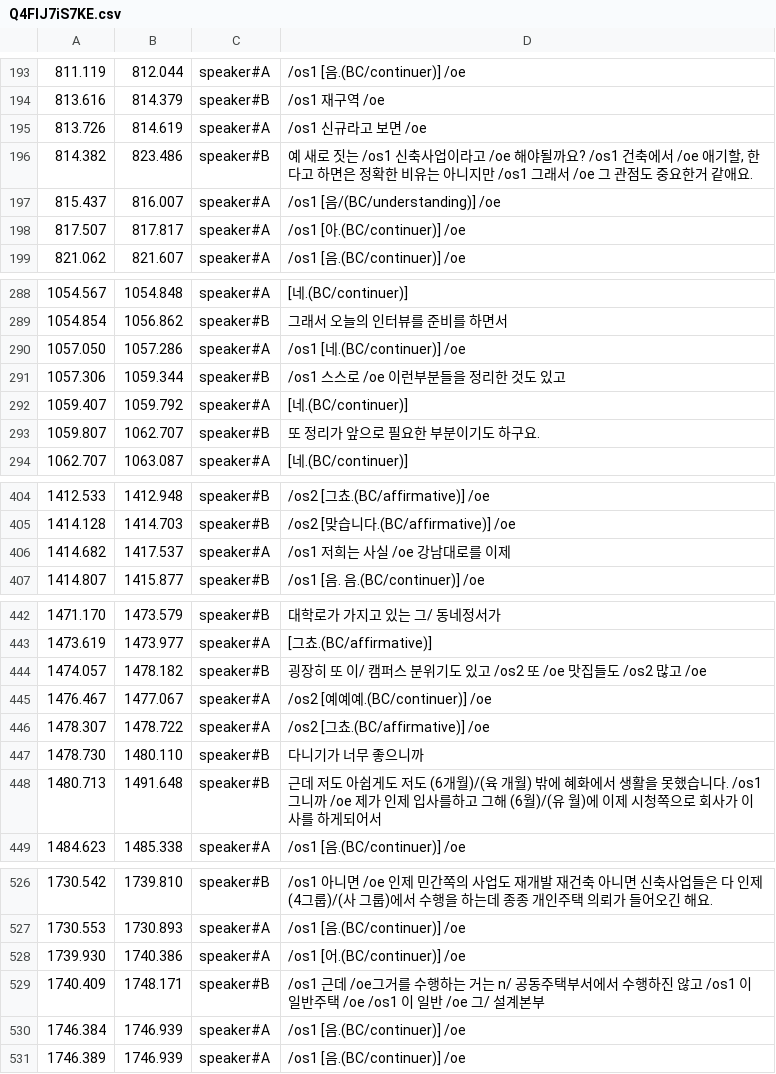
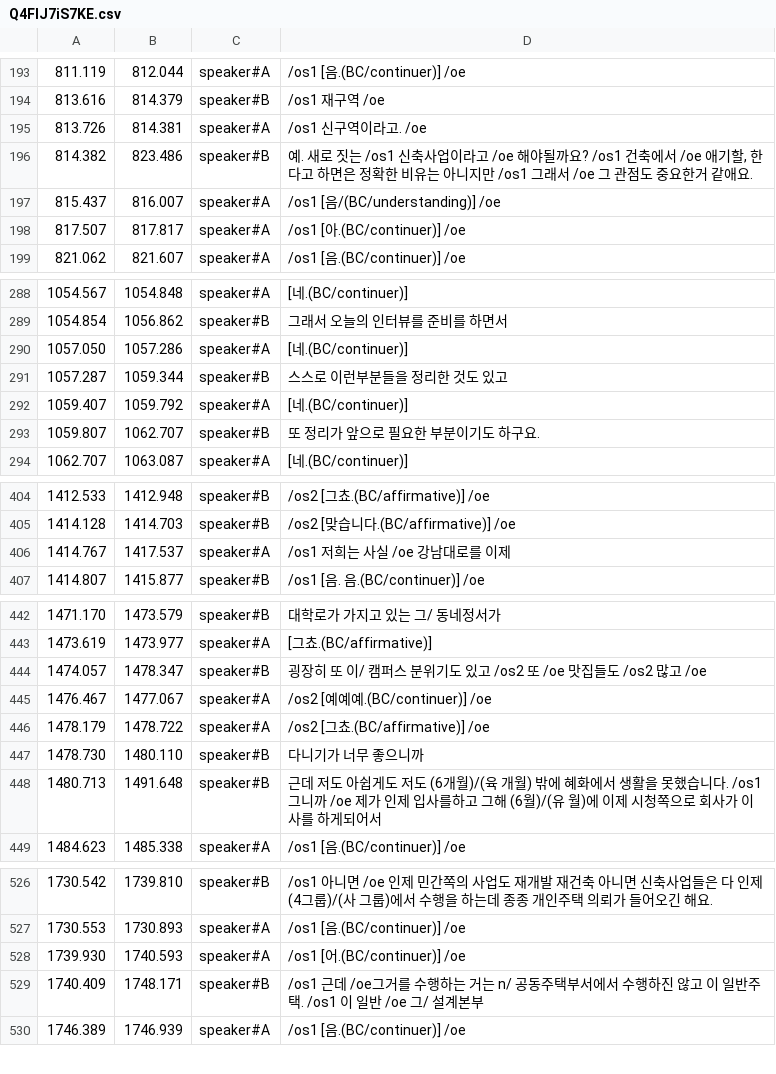
Before and after one commit to etri/etri-miai, a CSV file: databases/BACKSpeech/annotation/Q4FlJ7iS7KE.csv, drawn as a sheet; only a part is shown, gaps mark what is left out; the diff covers the shown part only.

```diff
--- a/databases/BACKSpeech/annotation/Q4FlJ7iS7KE.csv
+++ b/databases/BACKSpeech/annotation/Q4FlJ7iS7KE.csv
@@ -194,4 +194,4 @@
 813.616	814.379	speaker#B	/os1 재구역 /oe
-813.726	814.619	speaker#A	/os1 신규라고 보면 /oe
-814.382	823.486	speaker#B	예 새로 짓는 /os1 신축사업이라고 /oe 해야될까요? /os1 건축에서 /oe 애기할, 한다고 하면은 정확한 비유는 아니지만 /os1 그래서 /oe 그 관점도 중요한거 같애요.
+813.726	814.381	speaker#A	/os1 신구역이라고.  /oe
+814.382	823.486	speaker#B	예. 새로 짓는 /os1 신축사업이라고 /oe 해야될까요? /os1 건축에서 /oe 애기할, 한다고 하면은 정확한 비유는 아니지만 /os1 그래서 /oe 그 관점도 중요한거 같애요.
 815.437	816.007	speaker#A	/os1 [음/(BC/understanding)] /oe
@@ -289,4 +289,4 @@
 1054.854	1056.862	speaker#B	그래서 오늘의 인터뷰를 준비를 하면서
-1057.050	1057.286	speaker#A	/os1 [네.(BC/continuer)] /oe
-1057.306	1059.344	speaker#B	/os1 스스로 /oe 이런부분들을 정리한 것도 있고
+1057.050	1057.286	speaker#A	[네.(BC/continuer)]
+1057.287	1059.344	speaker#B	스스로 이런부분들을 정리한 것도 있고
 1059.407	1059.792	speaker#A	[네.(BC/continuer)]
@@ -405,3 +405,3 @@
 1414.128	1414.703	speaker#B	/os2 [맞습니다.(BC/affirmative)] /oe
-1414.682	1417.537	speaker#A	/os1 저희는 사실 /oe 강남대로를 이제
+1414.767	1417.537	speaker#A	/os1 저희는 사실 /oe 강남대로를 이제
 1414.807	1415.877	speaker#B	/os1 [음. 음.(BC/continuer)] /oe
@@ -443,5 +443,5 @@
 1473.619	1473.977	speaker#A	[그쵸.(BC/affirmative)]
-1474.057	1478.182	speaker#B	굉장히 또 이/ 캠퍼스 분위기도 있고 /os2 또 /oe 맛집들도 /os2 많고 /oe
+1474.057	1478.347	speaker#B	굉장히 또 이/ 캠퍼스 분위기도 있고 /os2 또 /oe 맛집들도 /os2 많고 /oe
 1476.467	1477.067	speaker#A	/os2 [예예예.(BC/continuer)] /oe
-1478.307	1478.722	speaker#A	/os2 [그쵸.(BC/affirmative)] /oe
+1478.179	1478.722	speaker#A	/os2 [그쵸.(BC/affirmative)] /oe
 1478.730	1480.110	speaker#B	다니기가 너무 좋으니까
@@ -527,5 +527,4 @@
 1730.553	1730.893	speaker#A	/os1 [음.(BC/continuer)] /oe
-1739.930	1740.386	speaker#A	/os1 [어.(BC/continuer)] /oe
-1740.409	1748.171	speaker#B	/os1 근데 /oe그거를 수행하는 거는 n/ 공동주택부서에서 수행하진 않고 /os1 이 일반주택 /oe /os1 이 일반 /oe 그/ 설계본부
-1746.384	1746.939	speaker#A	/os1 [음.(BC/continuer)] /oe
+1739.930	1740.593	speaker#A	/os1 [어.(BC/continuer)] /oe
+1740.409	1748.171	speaker#B	/os1 근데 /oe그거를 수행하는 거는 n/ 공동주택부서에서 수행하진 않고 이 일반주택. /os1 이 일반 /oe 그/ 설계본부
 1746.389	1746.939	speaker#A	/os1 [음.(BC/continuer)] /oe
```
Also changed, not shown: 1 edited cell elsewhere in this file, databases/BACKSpeech/annotation/3gcSBVzD3yg.csv, databases/BACKSpeech/annotation/5xLIo7Lmiag.csv, 47 other files.
